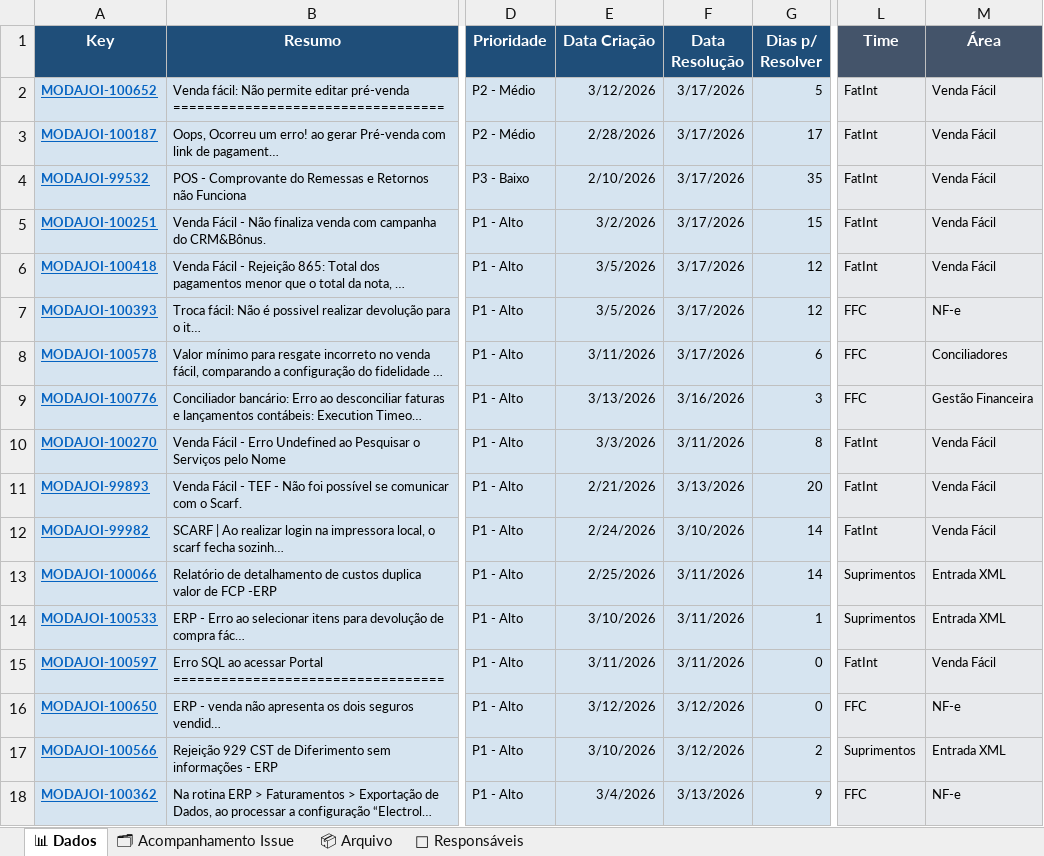
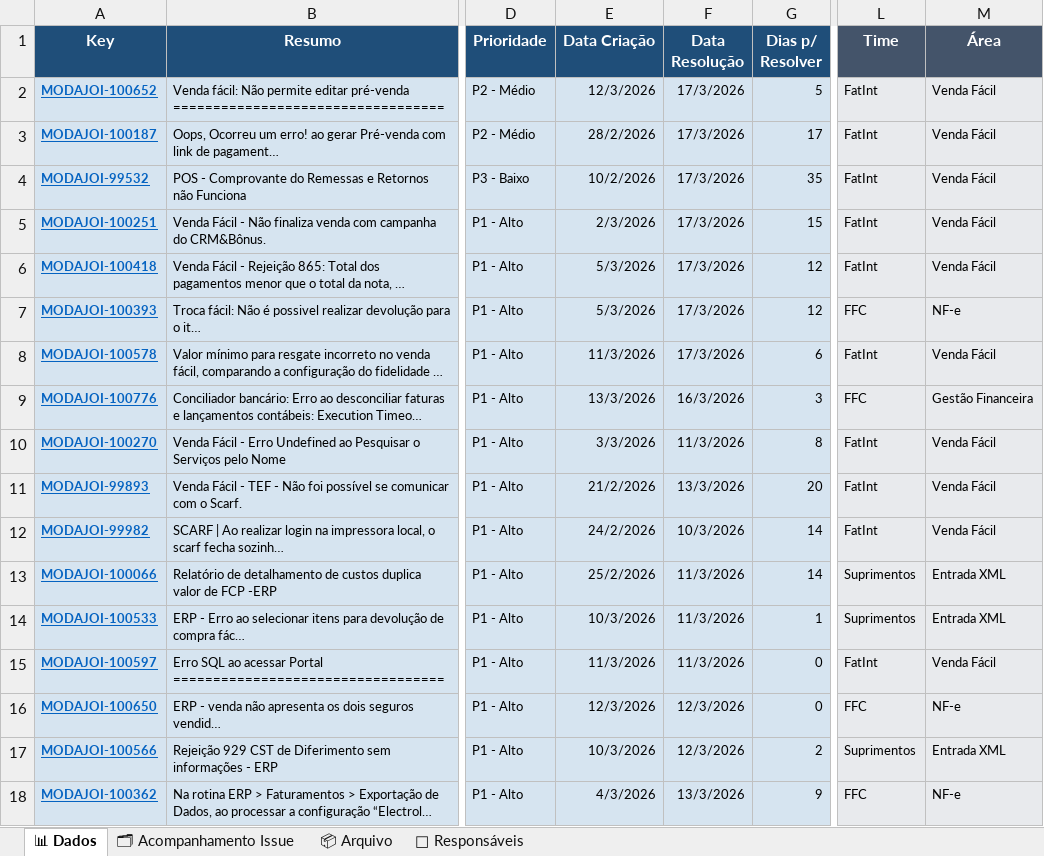
Before and after one commit to alessandramartinezlinx/RCA-POCKET, an Excel workbook: RCA_Pocket.xlsx, sheet 📊 Dados, drawn as a sheet; only a part is shown, gaps mark what is left out; long unchanged cells end in …; values as stored, in another font and other column widths than the file's, no borders; table styles not drawn; the diff names each change by its address in the sheet, - before the commit and + after, or states it on an @@ line.

Commit message:
Ajustes finais

```diff
--- a/RCA_Pocket.xlsx (sheet 📊 Dados)
+++ b/RCA_Pocket.xlsx (sheet 📊 Dados)
-E2 (Data Criação): 3/12/2026
+E2 (Data Criação): 12/3/2026
-F2:F8 (Data Resolução): 3/17/2026
+F2:F8 (Data Resolução): 17/3/2026
-E3 (Data Criação): 2/28/2026
+E3 (Data Criação): 28/2/2026
-E4 (Data Criação): 2/10/2026
+E4 (Data Criação): 10/2/2026
-E5 (Data Criação): 3/2/2026
+E5 (Data Criação): 2/3/2026
-E6:E7 (Data Criação): 3/5/2026
+E6:E7 (Data Criação): 5/3/2026
-E8 (Data Criação): 3/11/2026
+E8 (Data Criação): 11/3/2026
-L8 (Time): FFC
+L8 (Time): FatInt
-M8 (Área): Conciliadores
+M8 (Área): Venda Fácil
-E9 (Data Criação): 3/13/2026
+E9 (Data Criação): 13/3/2026
-F9 (Data Resolução): 3/16/2026
+F9 (Data Resolução): 16/3/2026
-F10 (Data Resolução): 3/11/2026
+F10 (Data Resolução): 11/3/2026
-E11 (Data Criação): 2/21/2026
+E11 (Data Criação): 21/2/2026
-F11 (Data Resolução): 3/13/2026
+F11 (Data Resolução): 13/3/2026
-E12 (Data Criação): 2/24/2026
+E12 (Data Criação): 24/2/2026
-F12 (Data Resolução): 3/10/2026
+F12 (Data Resolução): 10/3/2026
-E13 (Data Criação): 2/25/2026
+E13 (Data Criação): 25/2/2026
-F13:F15 (Data Resolução): 3/11/2026
+F13:F15 (Data Resolução): 11/3/2026
-E14 (Data Criação): 3/10/2026
+E14 (Data Criação): 10/3/2026
-E15 (Data Criação): 3/11/2026
+E15 (Data Criação): 11/3/2026
-E16 (Data Criação): 3/12/2026
+E16 (Data Criação): 12/3/2026
-F16:F17 (Data Resolução): 3/12/2026
+F16:F17 (Data Resolução): 12/3/2026
-E17 (Data Criação): 3/10/2026
+E17 (Data Criação): 10/3/2026
-E18 (Data Criação): 3/4/2026
+E18 (Data Criação): 4/3/2026
-F18 (Data Resolução): 3/13/2026
+F18 (Data Resolução): 13/3/2026
```
Also changed, not shown: 4 other files.
